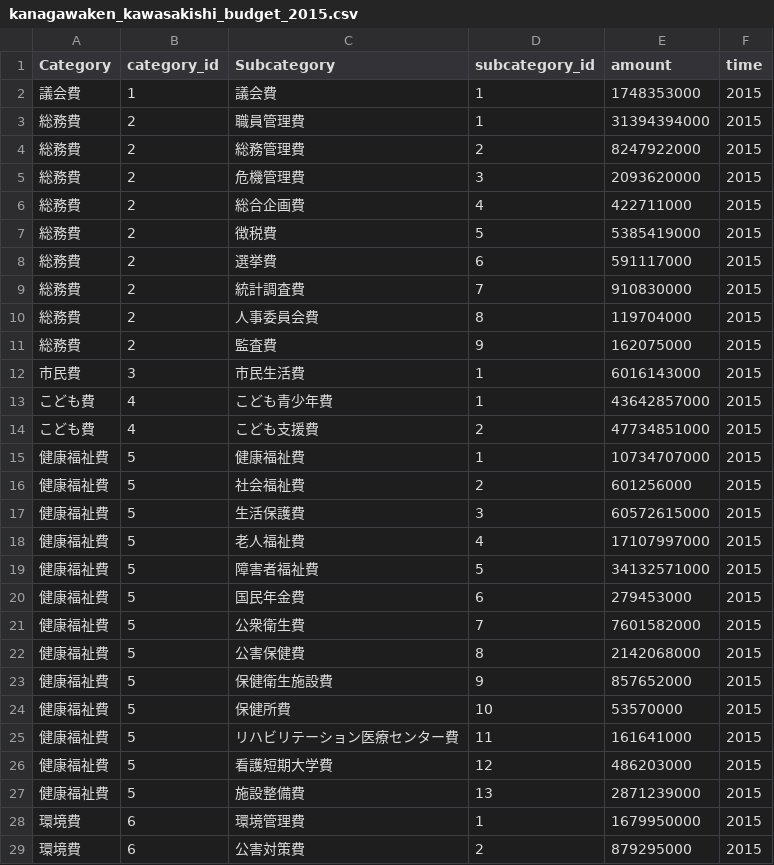
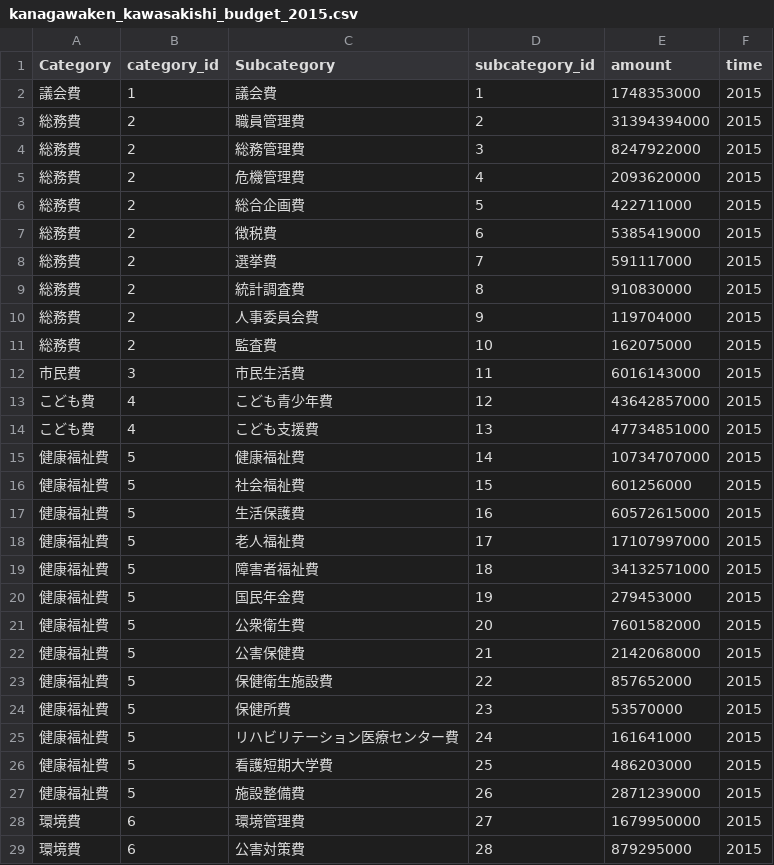
Before and after one commit to mozooo/mozooo.github.io, a CSV file: dataset/kanagawaken_kawasakishi_budget_2015.csv, drawn as a sheet; only a part is shown; the diff covers the shown part only.

Commit message:
update setting

```diff
--- a/dataset/kanagawaken_kawasakishi_budget_2015.csv
+++ b/dataset/kanagawaken_kawasakishi_budget_2015.csv
@@ -2,28 +2,28 @@ Category,category_id,Subcategory,subcategory_id,amount,time
 "議会費","1","議会費","1","1748353000","2015"
-"総務費","2","職員管理費","1","31394394000","2015"
-"総務費","2","総務管理費","2","8247922000","2015"
-"総務費","2","危機管理費","3","2093620000","2015"
-"総務費","2","総合企画費","4","422711000","2015"
-"総務費","2","徴税費","5","5385419000","2015"
-"総務費","2","選挙費","6","591117000","2015"
-"総務費","2","統計調査費","7","910830000","2015"
-"総務費","2","人事委員会費","8","119704000","2015"
-"総務費","2","監査費","9","162075000","2015"
-"市民費","3","市民生活費","1","6016143000","2015"
-"こども費","4","こども青少年費","1","43642857000","2015"
-"こども費","4","こども支援費","2","47734851000","2015"
-"健康福祉費","5","健康福祉費","1","10734707000","2015"
-"健康福祉費","5","社会福祉費","2","601256000","2015"
-"健康福祉費","5","生活保護費","3","60572615000","2015"
-"健康福祉費","5","老人福祉費","4","17107997000","2015"
-"健康福祉費","5","障害者福祉費","5","34132571000","2015"
-"健康福祉費","5","国民年金費","6","279453000","2015"
-"健康福祉費","5","公衆衛生費","7","7601582000","2015"
-"健康福祉費","5","公害保健費","8","2142068000","2015"
-"健康福祉費","5","保健衛生施設費","9","857652000","2015"
-"健康福祉費","5","保健所費","10","53570000","2015"
-"健康福祉費","5","リハビリテーション医療センター費","11","161641000","2015"
-"健康福祉費","5","看護短期大学費","12","486203000","2015"
-"健康福祉費","5","施設整備費","13","2871239000","2015"
-"環境費","6","環境管理費","1","1679950000","2015"
-"環境費","6","公害対策費","2","879295000","2015"
+"総務費","2","職員管理費","2","31394394000","2015"
+"総務費","2","総務管理費","3","8247922000","2015"
+"総務費","2","危機管理費","4","2093620000","2015"
+"総務費","2","総合企画費","5","422711000","2015"
+"総務費","2","徴税費","6","5385419000","2015"
+"総務費","2","選挙費","7","591117000","2015"
+"総務費","2","統計調査費","8","910830000","2015"
+"総務費","2","人事委員会費","9","119704000","2015"
+"総務費","2","監査費","10","162075000","2015"
+"市民費","3","市民生活費","11","6016143000","2015"
+"こども費","4","こども青少年費","12","43642857000","2015"
+"こども費","4","こども支援費","13","47734851000","2015"
+"健康福祉費","5","健康福祉費","14","10734707000","2015"
+"健康福祉費","5","社会福祉費","15","601256000","2015"
+"健康福祉費","5","生活保護費","16","60572615000","2015"
+"健康福祉費","5","老人福祉費","17","17107997000","2015"
+"健康福祉費","5","障害者福祉費","18","34132571000","2015"
+"健康福祉費","5","国民年金費","19","279453000","2015"
+"健康福祉費","5","公衆衛生費","20","7601582000","2015"
+"健康福祉費","5","公害保健費","21","2142068000","2015"
+"健康福祉費","5","保健衛生施設費","22","857652000","2015"
+"健康福祉費","5","保健所費","23","53570000","2015"
+"健康福祉費","5","リハビリテーション医療センター費","24","161641000","2015"
+"健康福祉費","5","看護短期大学費","25","486203000","2015"
+"健康福祉費","5","施設整備費","26","2871239000","2015"
+"環境費","6","環境管理費","27","1679950000","2015"
+"環境費","6","公害対策費","28","879295000","2015"
```
Also changed, not shown: 37 edited cells elsewhere in this file.
